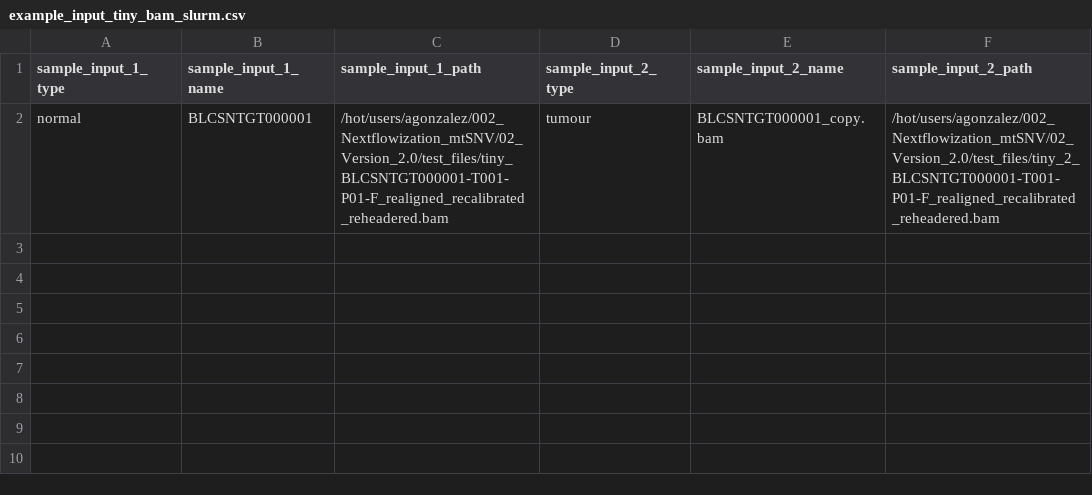
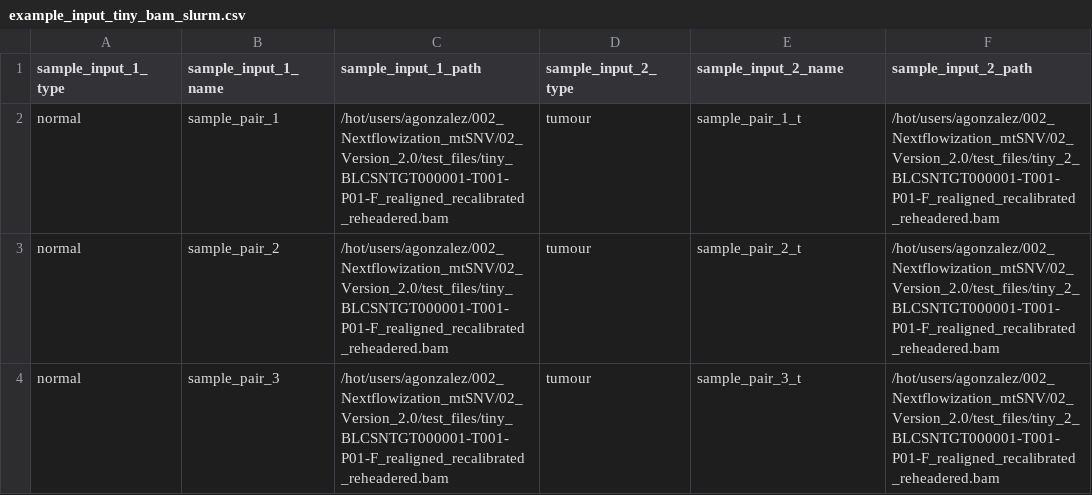
Before and after one commit to uclahs-cds/pipeline-call-mtSNV, a CSV file: test_and_example/example_input_tiny_bam_slurm.csv, drawn as a sheet.

```diff
--- a/test_and_example/example_input_tiny_bam_slurm.csv
+++ b/test_and_example/example_input_tiny_bam_slurm.csv
@@ -1,2 +1,4 @@
 sample_input_1_type,sample_input_1_name,sample_input_1_path,sample_input_2_type,sample_input_2_name,sample_input_2_path
-normal,BLCSNTGT000001,/hot/users/agonzalez/002_Nextflowization_mtSNV/02_Version_2.0/test_files/tiny_BLCSNTGT000001-T001-P01-F_realigned_recalibrated_reheadered.bam,tumour,BLCSNTGT000001_copy.bam,/hot/users/agonzalez/002_Nextflowization_mtSNV/02_Version_2.0/test_files/tiny_2_BLCSNTGT000001-T001-P01-F_realigned_recalibrated_reheadered.bam
+normal,sample_pair_1,/hot/users/agonzalez/002_Nextflowization_mtSNV/02_Version_2.0/test_files/tiny_BLCSNTGT000001-T001-P01-F_realigned_recalibrated_reheadered.bam,tumour,sample_pair_1_t,/hot/users/agonzalez/002_Nextflowization_mtSNV/02_Version_2.0/test_files/tiny_2_BLCSNTGT000001-T001-P01-F_realigned_recalibrated_reheadered.bam
+normal,sample_pair_2,/hot/users/agonzalez/002_Nextflowization_mtSNV/02_Version_2.0/test_files/tiny_BLCSNTGT000001-T001-P01-F_realigned_recalibrated_reheadered.bam,tumour,sample_pair_2_t,/hot/users/agonzalez/002_Nextflowization_mtSNV/02_Version_2.0/test_files/tiny_2_BLCSNTGT000001-T001-P01-F_realigned_recalibrated_reheadered.bam
+normal,sample_pair_3,/hot/users/agonzalez/002_Nextflowization_mtSNV/02_Version_2.0/test_files/tiny_BLCSNTGT000001-T001-P01-F_realigned_recalibrated_reheadered.bam,tumour,sample_pair_3_t,/hot/users/agonzalez/002_Nextflowization_mtSNV/02_Version_2.0/test_files/tiny_2_BLCSNTGT000001-T001-P01-F_realigned_recalibrated_reheadered.bam
```
Also changed, not shown: 4 other files.
